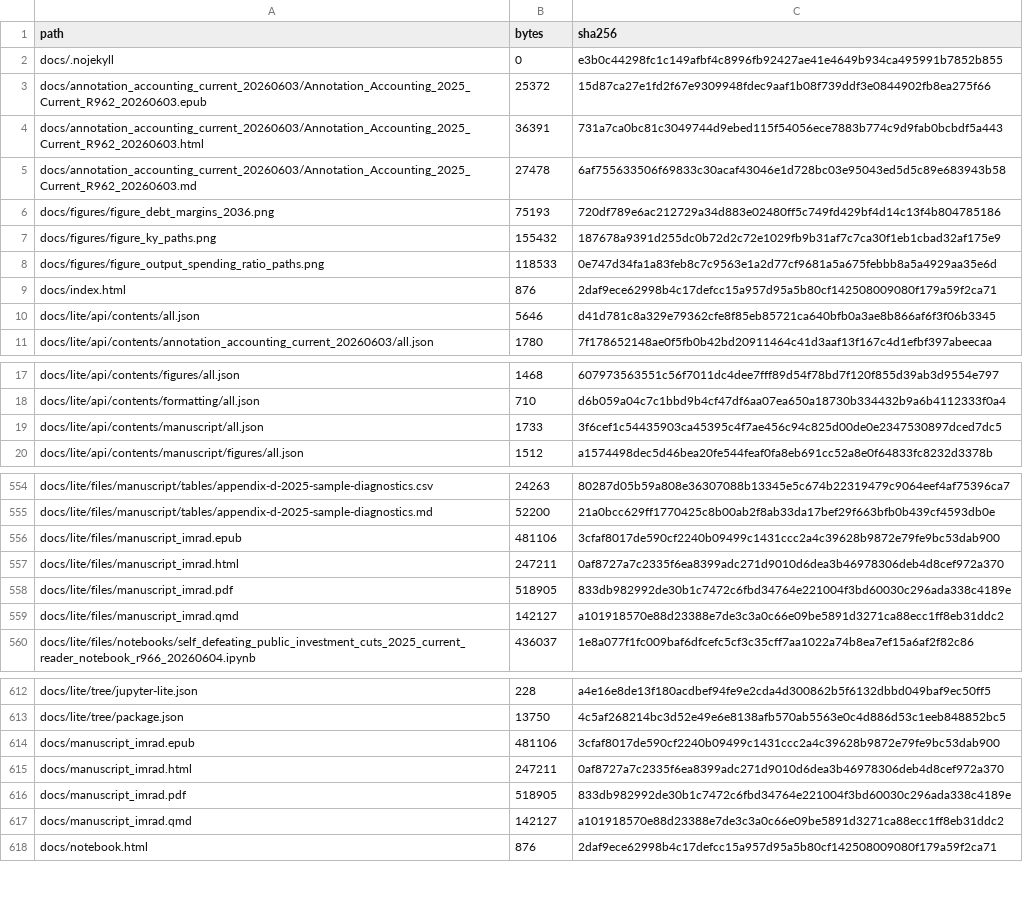
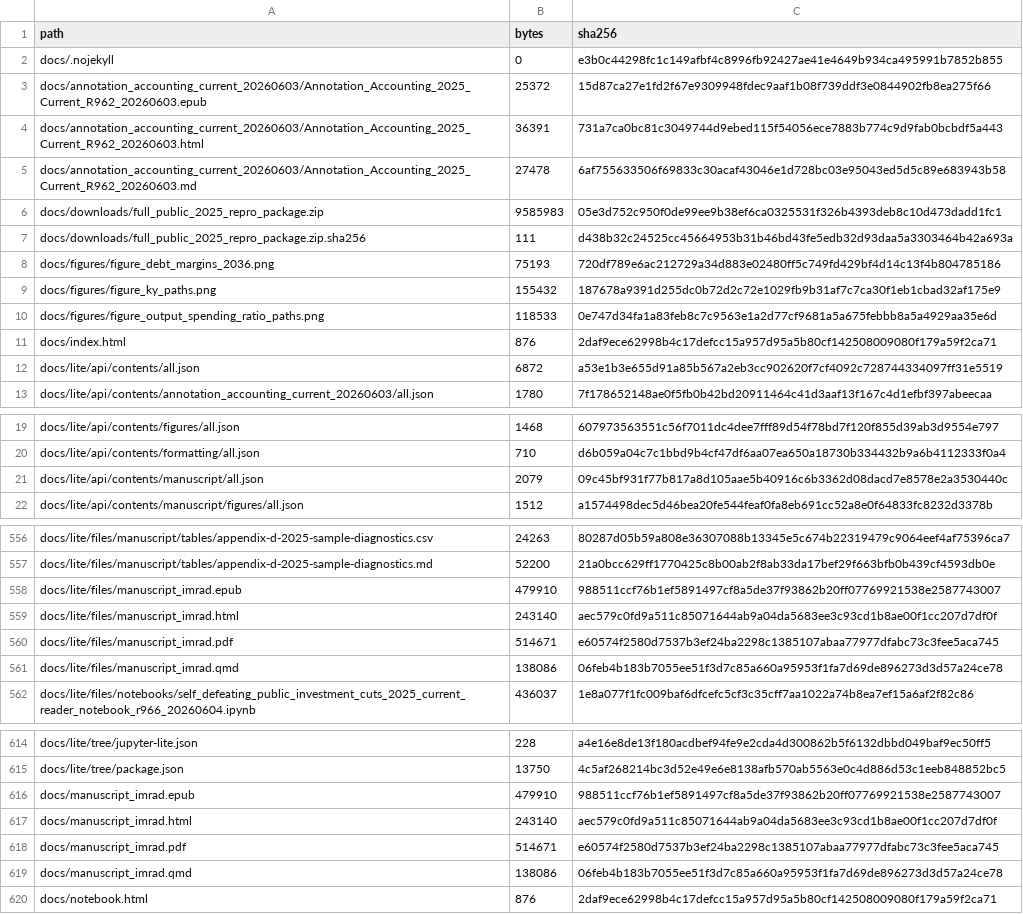
Before and after one commit to dkacz/self-defeating-public-investment-cuts-2025-repro-20260603, a CSV file: docs/release_manifest.csv, drawn as a sheet; only a part is shown, gaps mark what is left out; the diff covers the shown part only.

```diff
--- a/docs/release_manifest.csv
+++ b/docs/release_manifest.csv
@@ -5,2 +5,4 @@ docs/annotation_accounting_current_20260603/Annotation_Accounting_2025_Current_R
 docs/annotation_accounting_current_20260603/Annotation_Accounting_2025_Current_R962_20260603.md,27478,6af755633506f69833c30acaf43046e1d728bc03e95043ed5d5c89e683943b58
+docs/downloads/full_public_2025_repro_package.zip,9585983,05e3d752c950f0de99ee9b38ef6ca0325531f326b4393deb8c10d473dadd1fc1
+docs/downloads/full_public_2025_repro_package.zip.sha256,111,d438b32c24525cc45664953b31b46bd43fe5edb32d93daa5a3303464b42a693a
 docs/figures/figure_debt_margins_2036.png,75193,720df789e6ac212729a34d883e02480ff5c749fd429bf4d14c13f4b804785186
@@ -9,3 +11,3 @@ docs/figures/figure_output_spending_ratio_paths.png,118533,0e747d34fa1a83feb8c7c
 docs/index.html,876,2daf9ece62998b4c17defcc15a957d95a5b80cf142508009080f179a59f2ca71
-docs/lite/api/contents/all.json,5646,d41d781c8a329e79362cfe8f85eb85721ca640bfb0a3ae8b866af6f3f06b3345
+docs/lite/api/contents/all.json,6872,a53e1b3e655d91a85b567a2eb3cc902620f7cf4092c728744334097ff31e5519
 docs/lite/api/contents/annotation_accounting_current_20260603/all.json,1780,7f178652148ae0f5fb0b42bd20911464c41d3aaf13f167c4d1efbf397abeecaa
@@ -18,3 +20,3 @@ docs/lite/api/contents/figures/all.json,1468,607973563551c56f7011dc4dee7fff89d54
 docs/lite/api/contents/formatting/all.json,710,d6b059a04c7c1bbd9b4cf47df6aa07ea650a18730b334432b9a6b4112333f0a4
-docs/lite/api/contents/manuscript/all.json,1733,3f6cef1c54435903ca45395c4f7ae456c94c825d00de0e2347530897dced7dc5
+docs/lite/api/contents/manuscript/all.json,2079,09c45bf931f77b817a8d105aae5b40916c6b3362d08dacd7e8578e2a3530440c
 docs/lite/api/contents/manuscript/figures/all.json,1512,a1574498dec5d46bea20fe544feaf0fa8eb691cc52a8e0f64833fc8232d3378b
@@ -555,6 +557,6 @@ docs/lite/files/manuscript/tables/appendix-d-2025-sample-diagnostics.csv,24263,8
 docs/lite/files/manuscript/tables/appendix-d-2025-sample-diagnostics.md,52200,21a0bcc629ff1770425c8b00ab2f8ab33da17bef29f663bfb0b439cf4593db0e
-docs/lite/files/manuscript_imrad.epub,481106,3cfaf8017de590cf2240b09499c1431ccc2a4c39628b9872e79fe9bc53dab900
-docs/lite/files/manuscript_imrad.html,247211,0af8727a7c2335f6ea8399adc271d9010d6dea3b46978306deb4d8cef972a370
-docs/lite/files/manuscript_imrad.pdf,518905,833db982992de30b1c7472c6fbd34764e221004f3bd60030c296ada338c4189e
-docs/lite/files/manuscript_imrad.qmd,142127,a101918570e88d23388e7de3c3a0c66e09be5891d3271ca88ecc1ff8eb31ddc2
+docs/lite/files/manuscript_imrad.epub,479910,988511ccf76b1ef5891497cf8a5de37f93862b20ff07769921538e2587743007
+docs/lite/files/manuscript_imrad.html,243140,aec579c0fd9a511c85071644ab9a04da5683ee3c93cd1b8ae00f1cc207d7df0f
+docs/lite/files/manuscript_imrad.pdf,514671,e60574f2580d7537b3ef24ba2298c1385107abaa77977dfabc73c3fee5aca745
+docs/lite/files/manuscript_imrad.qmd,138086,06feb4b183b7055ee51f3d7c85a660a95953f1fa7d69de896273d3d57a24ce78
 docs/lite/files/notebooks/self_defeating_public_investment_cuts_2025_current_reader_notebook_r966_20260604.ipynb,436037,1e8a077f1fc009baf6dfcefc5cf3c35cff7aa1022a74b8ea7ef15a6af2f82c86
@@ -613,6 +615,6 @@ docs/lite/tree/jupyter-lite.json,228,a4e16e8de13f180acdbef94fe9e2cda4d300862b5f6
 docs/lite/tree/package.json,13750,4c5af268214bc3d52e49e6e8138afb570ab5563e0c4d886d53c1eeb848852bc5
-docs/manuscript_imrad.epub,481106,3cfaf8017de590cf2240b09499c1431ccc2a4c39628b9872e79fe9bc53dab900
-docs/manuscript_imrad.html,247211,0af8727a7c2335f6ea8399adc271d9010d6dea3b46978306deb4d8cef972a370
-docs/manuscript_imrad.pdf,518905,833db982992de30b1c7472c6fbd34764e221004f3bd60030c296ada338c4189e
-docs/manuscript_imrad.qmd,142127,a101918570e88d23388e7de3c3a0c66e09be5891d3271ca88ecc1ff8eb31ddc2
+docs/manuscript_imrad.epub,479910,988511ccf76b1ef5891497cf8a5de37f93862b20ff07769921538e2587743007
+docs/manuscript_imrad.html,243140,aec579c0fd9a511c85071644ab9a04da5683ee3c93cd1b8ae00f1cc207d7df0f
+docs/manuscript_imrad.pdf,514671,e60574f2580d7537b3ef24ba2298c1385107abaa77977dfabc73c3fee5aca745
+docs/manuscript_imrad.qmd,138086,06feb4b183b7055ee51f3d7c85a660a95953f1fa7d69de896273d3d57a24ce78
 docs/notebook.html,876,2daf9ece62998b4c17defcc15a957d95a5b80cf142508009080f179a59f2ca71
```
Also changed, not shown: 2 edited cells elsewhere in this file, 16 other files.
